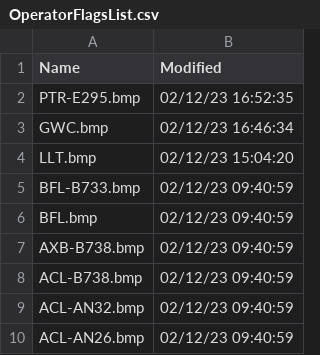
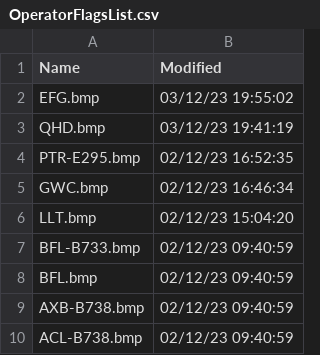
Before and after one commit to dziban303/VRSOperatorFlags, a CSV file: OperatorFlagsList.csv, drawn as a sheet; only a part is shown; the shorter side is filled out with more unchanged rows; the diff names each change by its address in the sheet, - before the commit and + after, or states it on an @@ line.

```diff
--- a/OperatorFlagsList.csv
+++ b/OperatorFlagsList.csv
+row 2: EFG.bmp | 03/12/23 19:55:02
+row 3: QHD.bmp | 03/12/23 19:41:19
```
Also changed, not shown: 1 other file.
